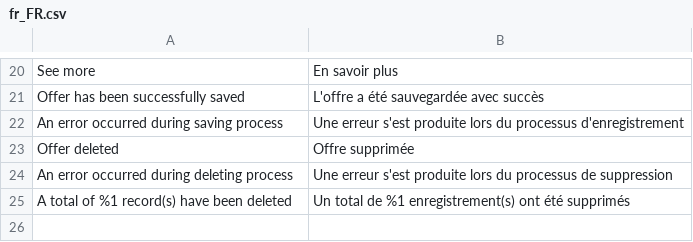
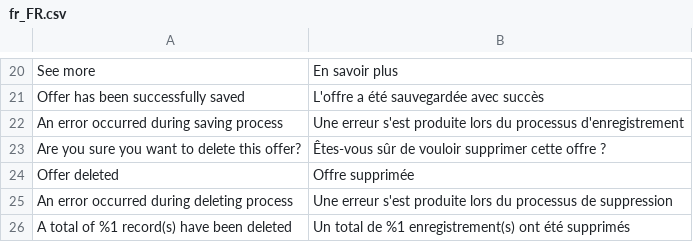
Before and after one commit to benleneve/Offer, a CSV file: i18n/fr_FR.csv, drawn as a sheet; only a part is shown, gaps mark what is left out; the diff names each change by its address in the sheet, - before the commit and + after, or states it on an @@ line.

```diff
--- a/i18n/fr_FR.csv
+++ b/i18n/fr_FR.csv
+row 23: Are you sure you want to delete this offer? | Êtes-vous sûr de vouloir supprimer cette offre ?
```
Also changed, not shown: i18n/en_GB.csv, 3 other files.
